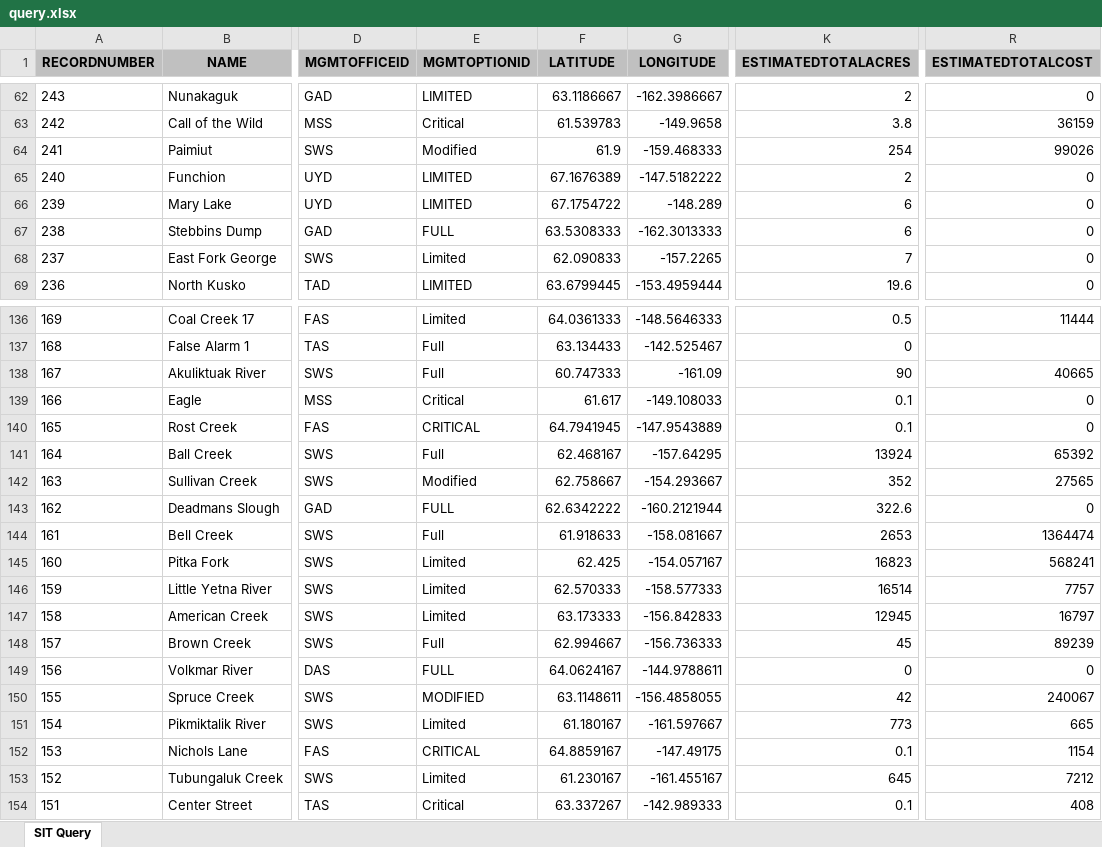
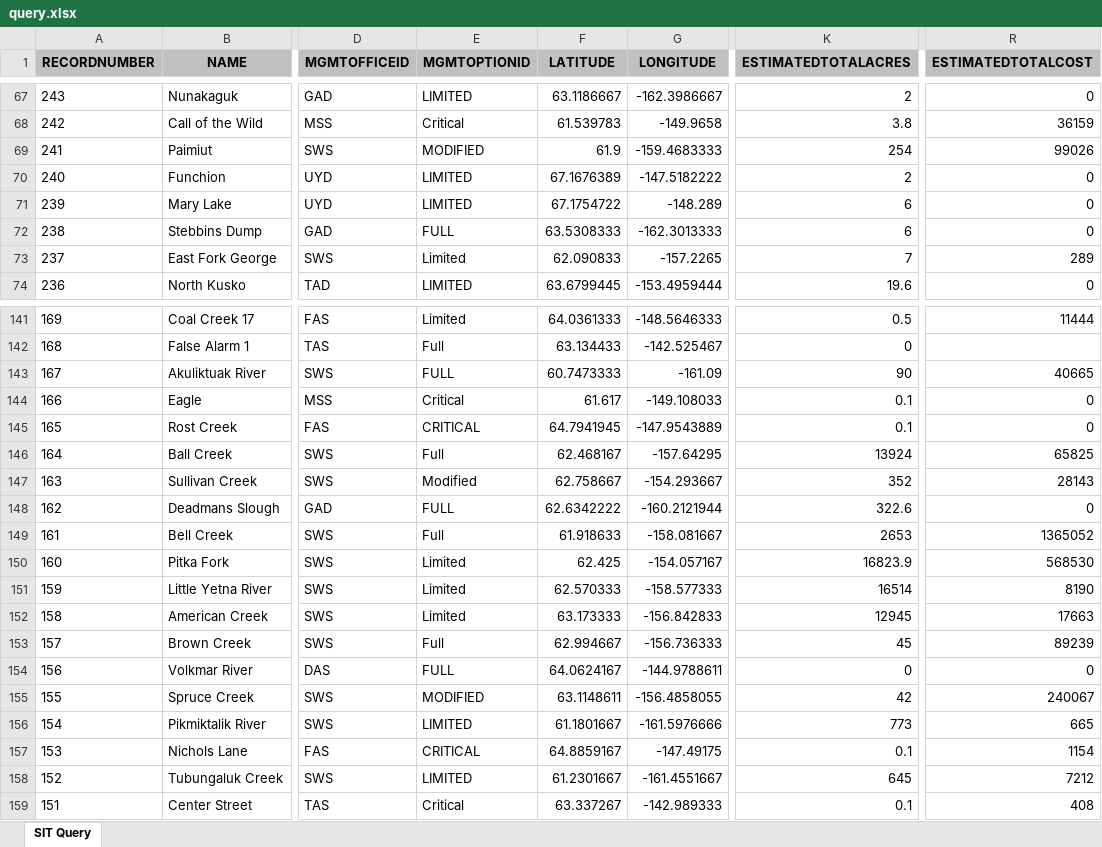
Before and after one commit to benmatheson/fire, an Excel workbook: query.xlsx, sheet SIT Query, drawn as a sheet; only a part is shown, gaps mark what is left out; values as stored, in another font and other column widths than the file's, no borders; addresses are those after the commit; the diff covers the shown part only; the diff names each change by its address in the sheet, - before the commit and + after, or states it on an @@ line.

```diff
--- a/query.xlsx (sheet SIT Query)
+++ b/query.xlsx (sheet SIT Query)
-E69 (MGMTOPTIONID): Modified
+E69 (MGMTOPTIONID): MODIFIED
-G69 (LONGITUDE): -159.468333
+G69 (LONGITUDE): -159.4683333
-R73 (ESTIMATEDTOTALCOST): 0
+R73 (ESTIMATEDTOTALCOST): 289
-E143 (MGMTOPTIONID): Full
+E143 (MGMTOPTIONID): FULL
-F143 (LATITUDE): 60.747333
+F143 (LATITUDE): 60.7473333
-R146 (ESTIMATEDTOTALCOST): 65392
+R146 (ESTIMATEDTOTALCOST): 65825
-R147 (ESTIMATEDTOTALCOST): 27565
+R147 (ESTIMATEDTOTALCOST): 28143
-R149 (ESTIMATEDTOTALCOST): 1364474
+R149 (ESTIMATEDTOTALCOST): 1365052
-K150 (ESTIMATEDTOTALACRES): 16823
+K150 (ESTIMATEDTOTALACRES): 16823.9
-R150 (ESTIMATEDTOTALCOST): 568241
+R150 (ESTIMATEDTOTALCOST): 568530
-R151 (ESTIMATEDTOTALCOST): 7757
+R151 (ESTIMATEDTOTALCOST): 8190
-R152 (ESTIMATEDTOTALCOST): 16797
+R152 (ESTIMATEDTOTALCOST): 17663
-E156 (MGMTOPTIONID): Limited
+E156 (MGMTOPTIONID): LIMITED
-F156 (LATITUDE): 61.180167
+F156 (LATITUDE): 61.1801667
-G156 (LONGITUDE): -161.597667
+G156 (LONGITUDE): -161.5976666
-E158 (MGMTOPTIONID): Limited
+E158 (MGMTOPTIONID): LIMITED
-F158 (LATITUDE): 61.230167
+F158 (LATITUDE): 61.2301667
-G158 (LONGITUDE): -161.455167
+G158 (LONGITUDE): -161.4551667
```
Also changed, not shown: 5 added rows and 33 edited cells elsewhere in this sheet, 3 other files.
